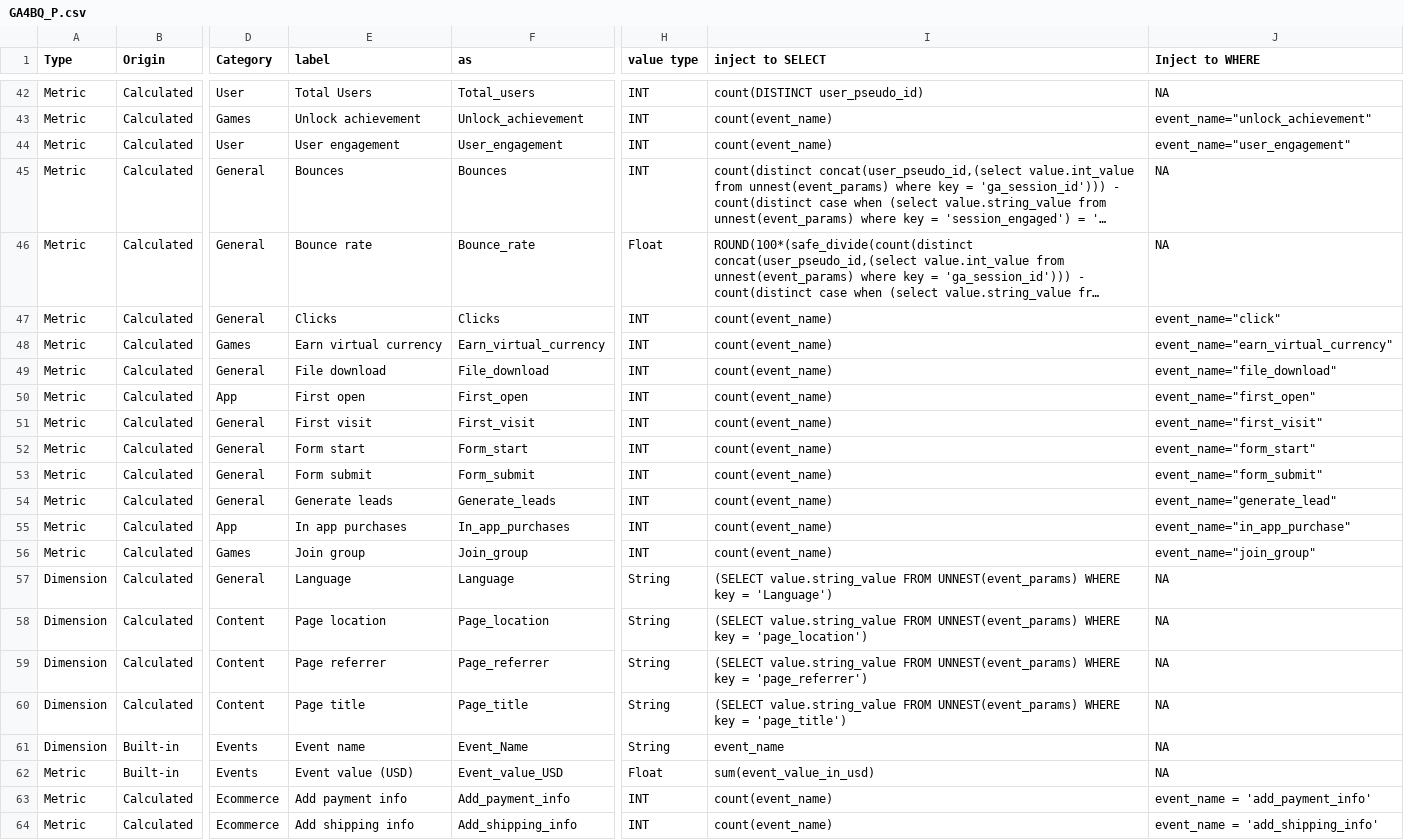
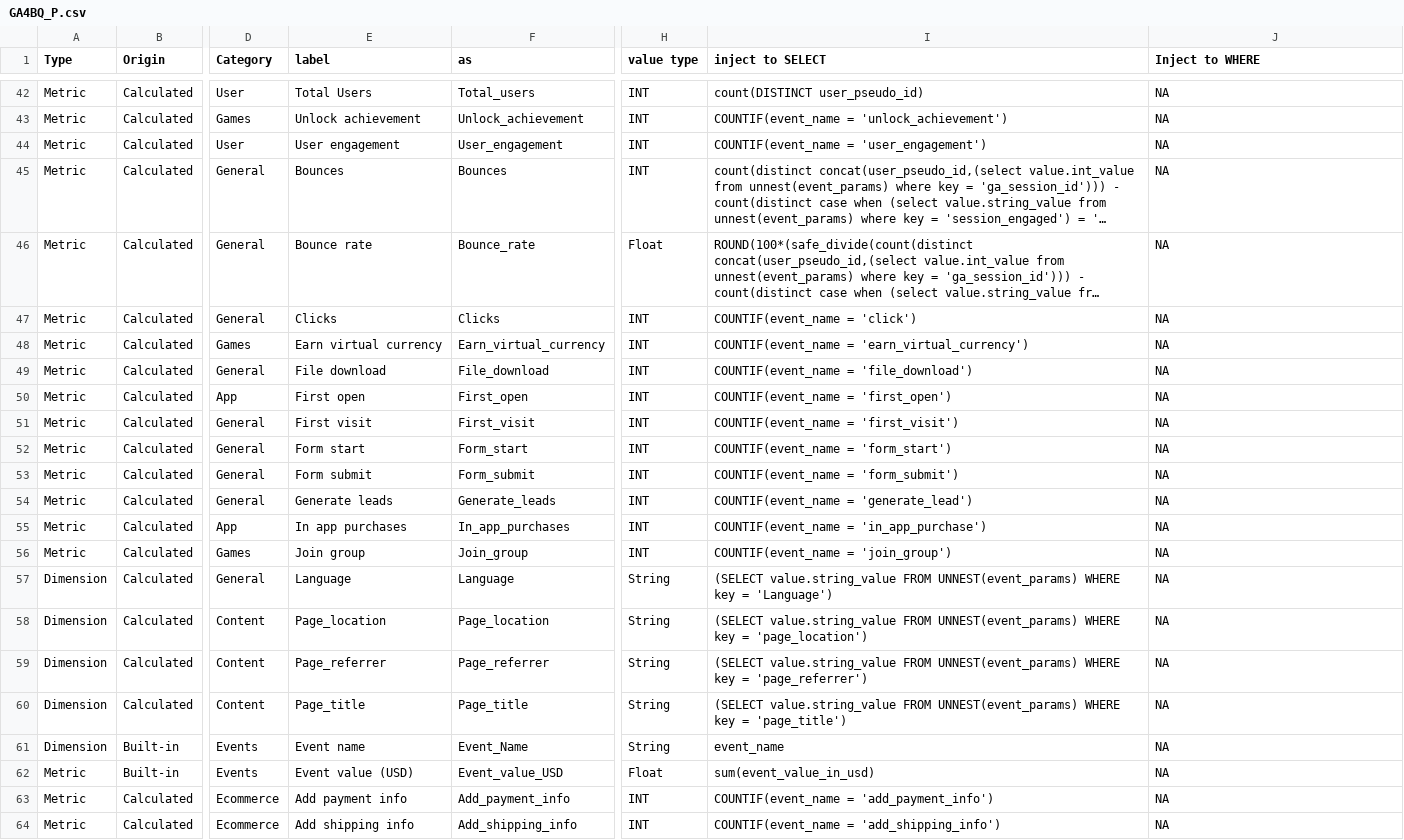
Before and after one commit to Trafikant/GA4BQ_P, a CSV file: GA4BQ_P.csv, drawn as a sheet; only a part is shown, gaps mark what is left out; long unchanged cells end in …; the diff covers the shown part only; the diff names each change by its address in the sheet, - before the commit and + after, or states it on an @@ line.

```diff
--- a/GA4BQ_P.csv
+++ b/GA4BQ_P.csv
-I43 (inject to SELECT): count(event_name)
+I43 (inject to SELECT): COUNTIF(event_name = 'unlock_achievement')
-J43 (Inject to WHERE): event_name="unlock_achievement"
+J43 (Inject to WHERE): NA
-I44 (inject to SELECT): count(event_name)
+I44 (inject to SELECT): COUNTIF(event_name = 'user_engagement')
-J44 (Inject to WHERE): event_name="user_engagement"
+J44 (Inject to WHERE): NA
-I47 (inject to SELECT): count(event_name)
+I47 (inject to SELECT): COUNTIF(event_name = 'click')
-J47 (Inject to WHERE): event_name="click"
+J47 (Inject to WHERE): NA
-I48 (inject to SELECT): count(event_name)
+I48 (inject to SELECT): COUNTIF(event_name = 'earn_virtual_currency')
-J48 (Inject to WHERE): event_name="earn_virtual_currency"
+J48 (Inject to WHERE): NA
-I49 (inject to SELECT): count(event_name)
+I49 (inject to SELECT): COUNTIF(event_name = 'file_download')
-J49 (Inject to WHERE): event_name="file_download"
+J49 (Inject to WHERE): NA
-I50 (inject to SELECT): count(event_name)
+I50 (inject to SELECT): COUNTIF(event_name = 'first_open')
-J50 (Inject to WHERE): event_name="first_open"
+J50 (Inject to WHERE): NA
-I51 (inject to SELECT): count(event_name)
+I51 (inject to SELECT): COUNTIF(event_name = 'first_visit')
-J51 (Inject to WHERE): event_name="first_visit"
+J51 (Inject to WHERE): NA
-I52 (inject to SELECT): count(event_name)
+I52 (inject to SELECT): COUNTIF(event_name = 'form_start')
-J52 (Inject to WHERE): event_name="form_start"
+J52 (Inject to WHERE): NA
-I53 (inject to SELECT): count(event_name)
+I53 (inject to SELECT): COUNTIF(event_name = 'form_submit')
-J53 (Inject to WHERE): event_name="form_submit"
+J53 (Inject to WHERE): NA
-I54 (inject to SELECT): count(event_name)
+I54 (inject to SELECT): COUNTIF(event_name = 'generate_lead')
-J54 (Inject to WHERE): event_name="generate_lead"
+J54 (Inject to WHERE): NA
-I55 (inject to SELECT): count(event_name)
+I55 (inject to SELECT): COUNTIF(event_name = 'in_app_purchase')
-J55 (Inject to WHERE): event_name="in_app_purchase"
+J55 (Inject to WHERE): NA
-I56 (inject to SELECT): count(event_name)
+I56 (inject to SELECT): COUNTIF(event_name = 'join_group')
-J56 (Inject to WHERE): event_name="join_group"
+J56 (Inject to WHERE): NA
-E58 (label): Page location
+E58 (label): Page_location
-E59 (label): Page referrer
+E59 (label): Page_referrer
-E60 (label): Page title
+E60 (label): Page_title
-I63 (inject to SELECT): count(event_name)
+I63 (inject to SELECT): COUNTIF(event_name = 'add_payment_info')
-J63 (Inject to WHERE): event_name = 'add_payment_info'
+J63 (Inject to WHERE): NA
-I64 (inject to SELECT): count(event_name)
+I64 (inject to SELECT): COUNTIF(event_name = 'add_shipping_info')
-J64 (Inject to WHERE): event_name = 'add_shipping_info'
+J64 (Inject to WHERE): NA
```
Also changed, not shown: 1 added row, 1 removed row and 100 edited cells elsewhere in this file.
